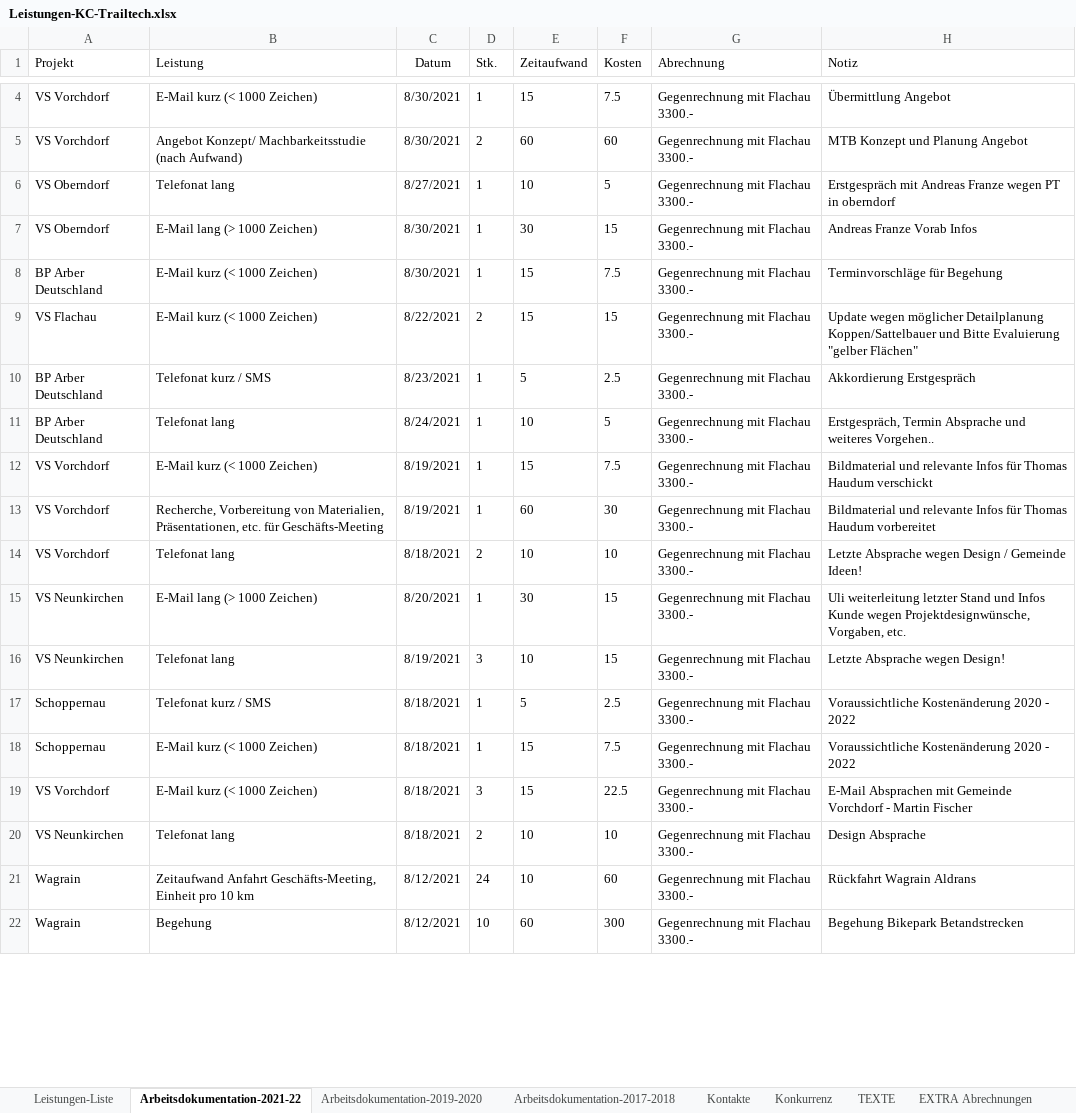
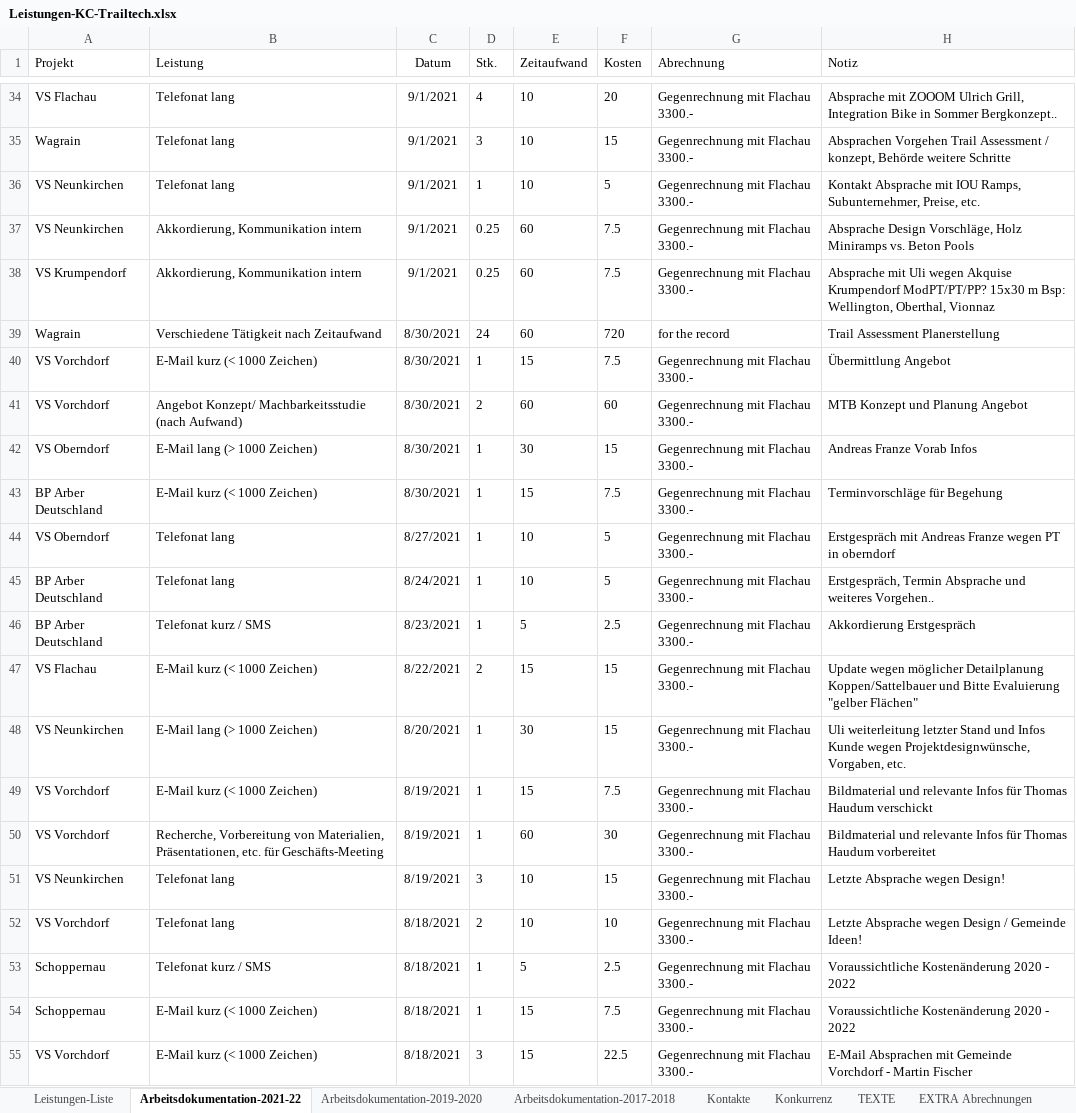
Before and after one commit to gimoya/tiroltrailhead, an Excel workbook: trailtech/Leistungen-KC-Trailtech.xlsx, sheet Arbeitsdokumentation-2021-22, drawn as a sheet; only a part is shown, gaps mark what is left out; the shorter side is filled out with more unchanged rows; values as stored, in another font and other column widths than the file's, no borders; conditional formats and table styles not drawn; the diff covers the shown part only; the diff names each change by its address in the sheet, - before the commit and + after, or states it on an @@ line.

```diff
--- a/trailtech/Leistungen-KC-Trailtech.xlsx (sheet Arbeitsdokumentation-2021-22)
+++ b/trailtech/Leistungen-KC-Trailtech.xlsx (sheet Arbeitsdokumentation-2021-22)
+row 34: VS Flachau | Telefonat lang | 9/1/2021 | 4 | 10 | 20 | Gegenrechnung mit Flachau 3300.- | Absprache mit ZOOOM Ulrich Grill, Integration Bike in Sommer Bergkonzept..
+row 35: Wagrain | Telefonat lang | 9/1/2021 | 3 | 10 | 15 | Gegenrechnung mit Flachau 3300.- | Absprachen Vorgehen Trail Assessment / konzept, Behörde weitere Schritte
+row 36: VS Neunkirchen | Telefonat lang | 9/1/2021 | 1 | 10 | 5 | Gegenrechnung mit Flachau 3300.- | Kontakt Absprache mit IOU Ramps, Subunternehmer, Preise, etc.
+row 37: VS Neunkirchen | Akkordierung, Kommunikation intern | 9/1/2021 | 0.25 | 60 | 7.5 | Gegenrechnung mit Flachau 3300.- | Absprache Design Vorschläge, Holz Miniramps vs. Beton Pools
+row 38: VS Krumpendorf | Akkordierung, Kommunikation intern | 9/1/2021 | 0.25 | 60 | 7.5 | Gegenrechnung mit Flachau 3300.- | Absprache mit Uli wegen Akquise Krumpendorf ModPT/PT/PP? 15x30 m Bsp: Wellington, Oberthal, Vionnaz
+row 39: Wagrain | Verschiedene Tätigkeit nach Zeitaufwand | 8/30/2021 | 24 | 60 | 720 | for the record | Trail Assessment Planerstellung
@@ row 6 moved to row 44: VS Oberndorf @@
@@ row 11 moved to row 45: BP Arber Deutschland @@
@@ row 10 moved to row 46: BP Arber Deutschland @@
@@ row 15 moved to row 48: VS Neunkirchen @@
@@ row 16 moved to row 51: VS Neunkirchen @@
```
Also changed, not shown: 34 added rows, 2 removed rows, 3 moved rows and 11 edited cells elsewhere in this sheet, sheet Leistungen-Liste, 7 other files.
